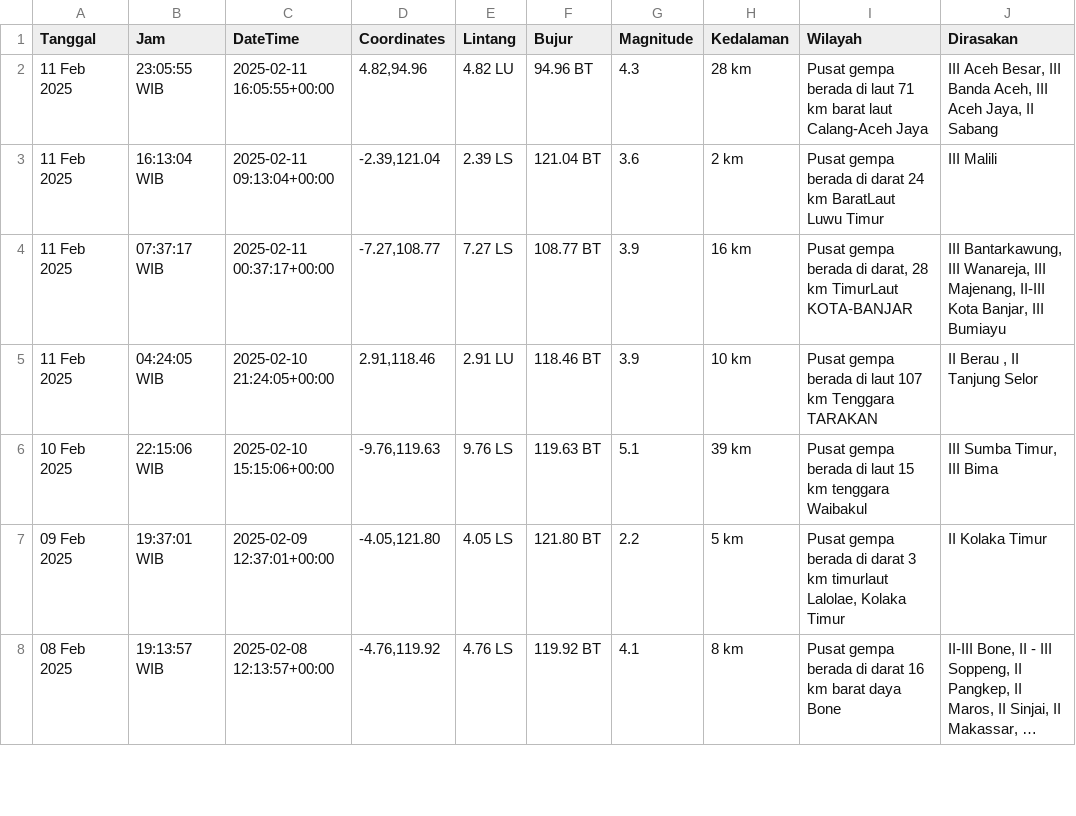
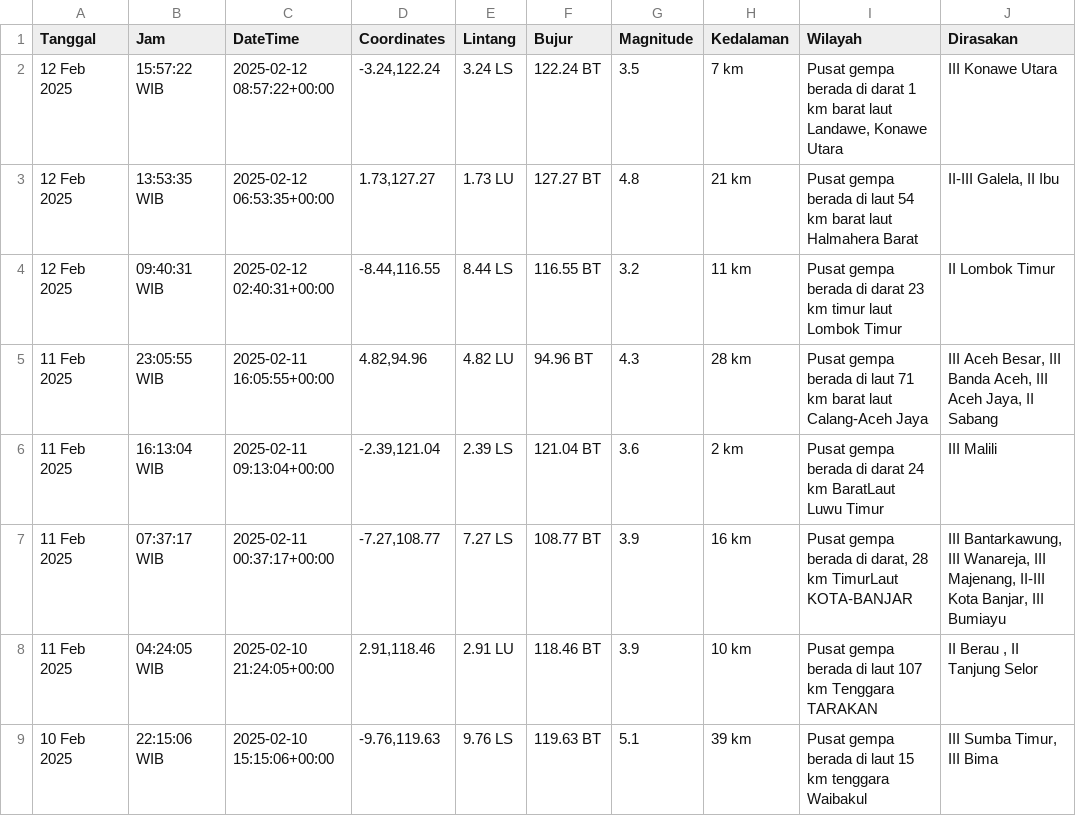
Before and after one commit to mzakiyuddin/dataset-gempa-indonesia, a CSV file: gempa.csv, drawn as a sheet; only a part is shown; the shorter side is filled out with more unchanged rows; long unchanged cells end in ….

Commit message:
Update Wed Feb 12 12:27:58 UTC 2025

```diff
--- a/gempa.csv
+++ b/gempa.csv
@@ -1,2 +1,5 @@
 Tanggal,Jam,DateTime,Coordinates,Lintang,Bujur,Magnitude,Kedalaman,Wilayah,Dirasakan
+12 Feb 2025,15:57:22 WIB,2025-02-12 08:57:22+00:00,"-3.24,122.24",3.24 LS,122.24 BT,3.5,7 km,"Pusat gempa berada di darat 1 km barat laut Landawe, Konawe Utara",III Konawe Utara
+12 Feb 2025,13:53:35 WIB,2025-02-12 06:53:35+00:00,"1.73,127.27",1.73 LU,127.27 BT,4.8,21 km,Pusat gempa berada di laut 54 km barat laut Halmahera Barat,"II-III Galela, II Ibu"
+12 Feb 2025,09:40:31 WIB,2025-02-12 02:40:31+00:00,"-8.44,116.55",8.44 LS,116.55 BT,3.2,11 km,Pusat gempa berada di darat 23 km timur laut Lombok Timur,II Lombok Timur
 11 Feb 2025,23:05:55 WIB,2025-02-11 16:05:55+00:00,"4.82,94.96",4.82 LU,94.96 BT,4.3,28 km,Pusat gempa berada di laut 71 km barat laut Calang-Aceh Jaya,"III Aceh Besar, III Banda Aceh, III Aceh Jaya, II Sabang"
```
